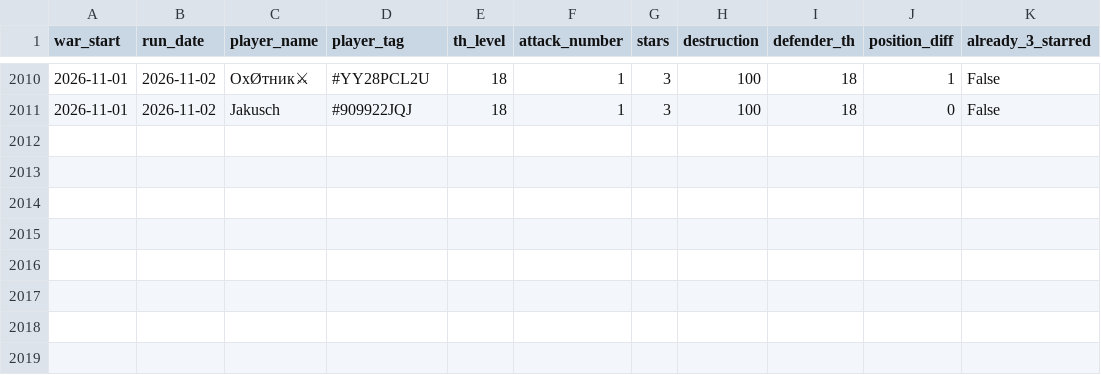
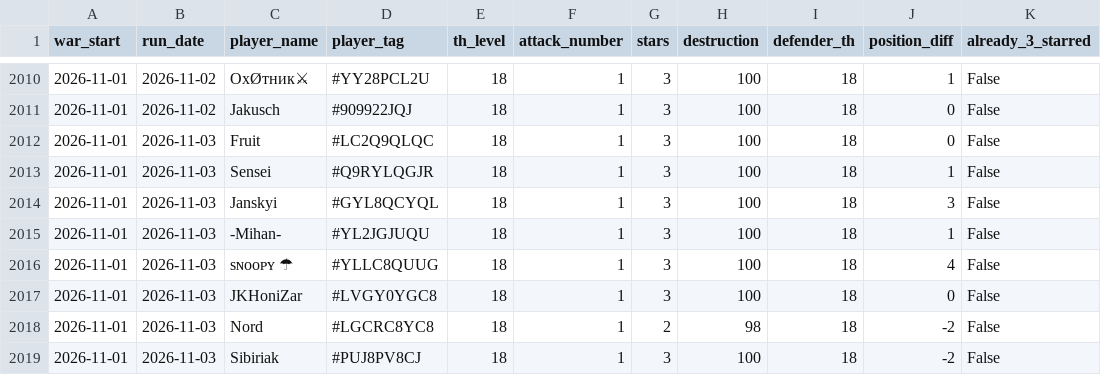
Before and after one commit to irisMoonwhisper/clash-of-clansh-scripts, a CSV file: war_attacks.csv, drawn as a sheet; only a part is shown, gaps mark what is left out; the diff names each change by its address in the sheet, - before the commit and + after, or states it on an @@ line.

```diff
--- a/war_attacks.csv
+++ b/war_attacks.csv
+row 2012: 2026-11-01 | 2026-11-03 | Fruit | #LC2Q9QLQC | 18 | 1 | 3 | 100 | 18 | 0 | False
+row 2013: 2026-11-01 | 2026-11-03 | Sensei | #Q9RYLQGJR | 18 | 1 | 3 | 100 | 18 | 1 | False
+row 2014: 2026-11-01 | 2026-11-03 | Janskyi | #GYL8QCYQL | 18 | 1 | 3 | 100 | 18 | 3 | False
+row 2015: 2026-11-01 | 2026-11-03 | -Mihan- | #YL2JGJUQU | 18 | 1 | 3 | 100 | 18 | 1 | False
+row 2016: 2026-11-01 | 2026-11-03 | sɴᴏᴏᴘʏ ☂ | #YLLC8QUUG | 18 | 1 | 3 | 100 | 18 | 4 | False
+row 2017: 2026-11-01 | 2026-11-03 | JKHoniZar | #LVGY0YGC8 | 18 | 1 | 3 | 100 | 18 | 0 | False
+row 2018: 2026-11-01 | 2026-11-03 | Nord | #LGCRC8YC8 | 18 | 1 | 2 | 98 | 18 | -2 | False
+row 2019: 2026-11-01 | 2026-11-03 | Sibiriak | #PUJ8PV8CJ | 18 | 1 | 3 | 100 | 18 | -2 | False
```
Also changed, not shown: war_defenses.csv.
